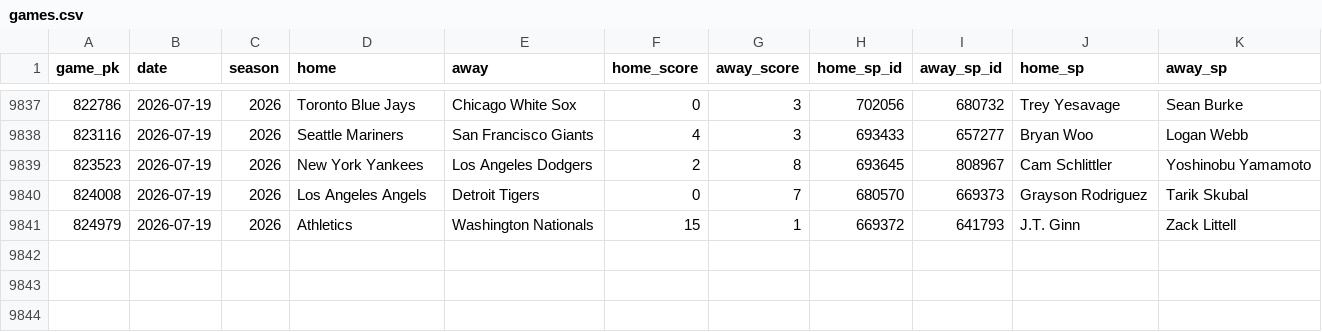
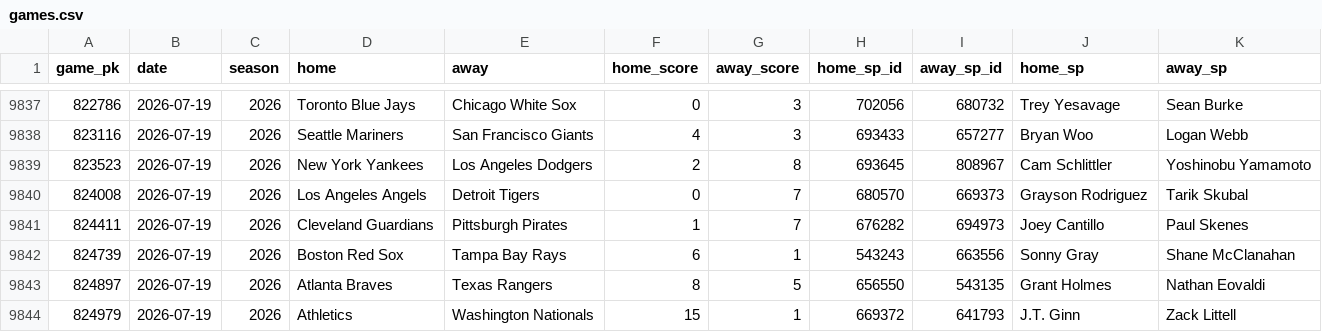
Before and after one commit to 2542609ontarioinc-wq/PickHub, a CSV file: games.csv, drawn as a sheet; only a part is shown, gaps mark what is left out; the diff names each change by its address in the sheet, - before the commit and + after, or states it on an @@ line.

```diff
--- a/games.csv
+++ b/games.csv
+row 9841: 824411 | 2026-07-19 | 2026 | Cleveland Guardians | Pittsburgh Pirates | 1 | 7 | 676282 | 694973 | Joey Cantillo | Paul Skenes
+row 9842: 824739 | 2026-07-19 | 2026 | Boston Red Sox | Tampa Bay Rays | 6 | 1 | 543243 | 663556 | Sonny Gray | Shane McClanahan
+row 9843: 824897 | 2026-07-19 | 2026 | Atlanta Braves | Texas Rangers | 8 | 5 | 656550 | 543135 | Grant Holmes | Nathan Eovaldi
```
Also changed, not shown: ledger.csv, 1 other file.
